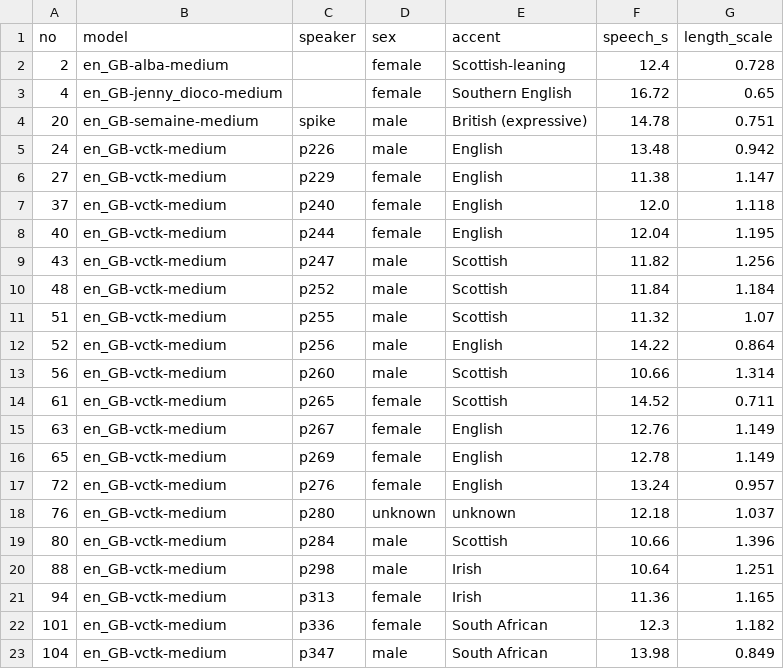
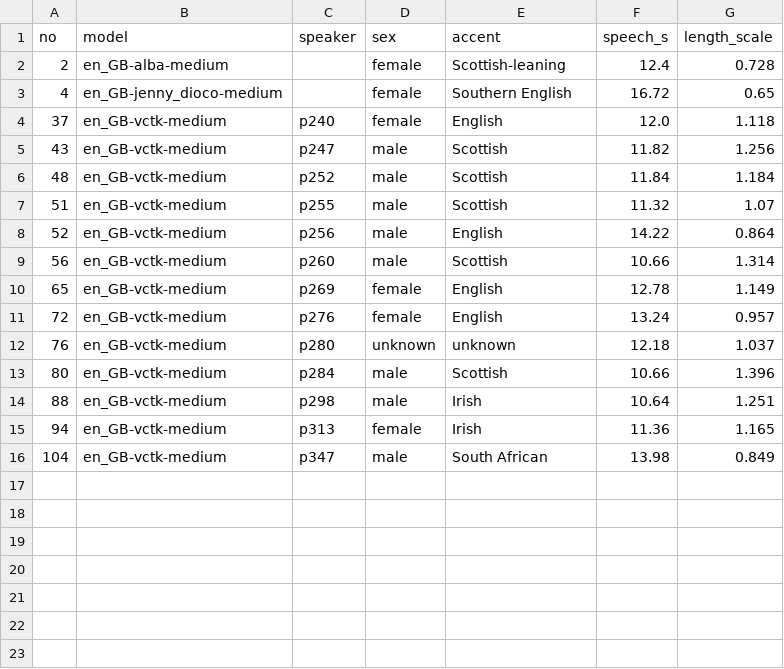
Before and after one commit to MarkAndreDuesing/paper-tts, a CSV file: rounds/round-6/voices.csv, drawn as a sheet; the diff names each change by its address in the sheet, - before the commit and + after, or states it on an @@ line.

```diff
--- a/rounds/round-6/voices.csv
+++ b/rounds/round-6/voices.csv
-row 4: 20 | en_GB-semaine-medium | spike | male | British (expressive) | 14.78 | 0.751
-row 5: 24 | en_GB-vctk-medium | p226 | male | English | 13.48 | 0.942
-row 6: 27 | en_GB-vctk-medium | p229 | female | English | 11.38 | 1.147
-row 8: 40 | en_GB-vctk-medium | p244 | female | English | 12.04 | 1.195
-row 14: 61 | en_GB-vctk-medium | p265 | female | Scottish | 14.52 | 0.711
-row 15: 63 | en_GB-vctk-medium | p267 | female | English | 12.76 | 1.149
-row 22: 101 | en_GB-vctk-medium | p336 | female | South African | 12.3 | 1.182
```
Also changed, not shown: rounds/round-6/segments.csv, voices/shortlist-current.csv, 9 other files.
